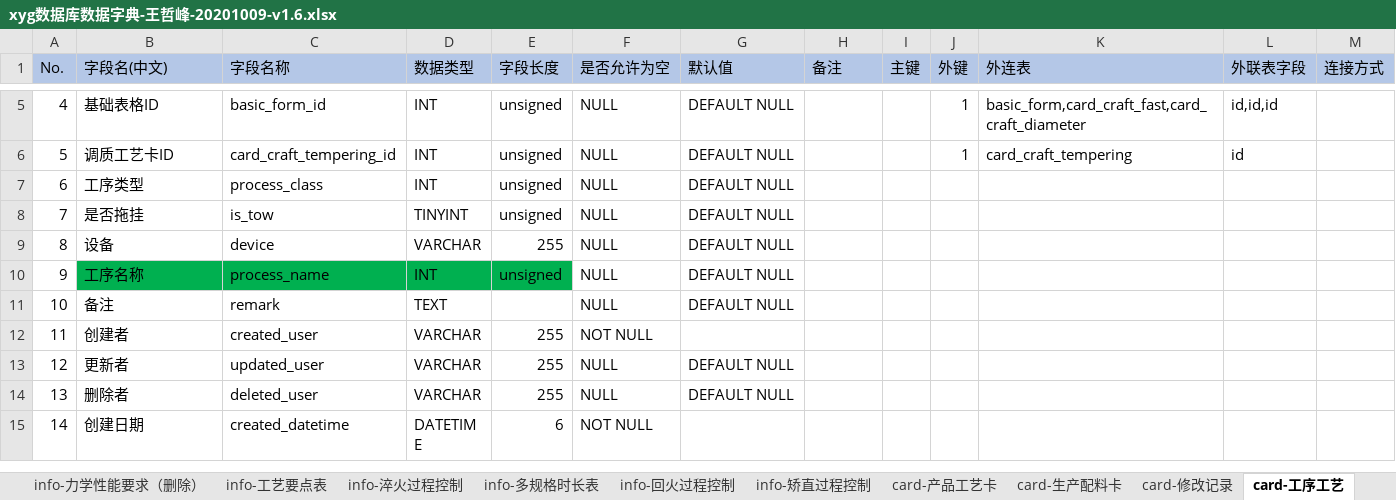
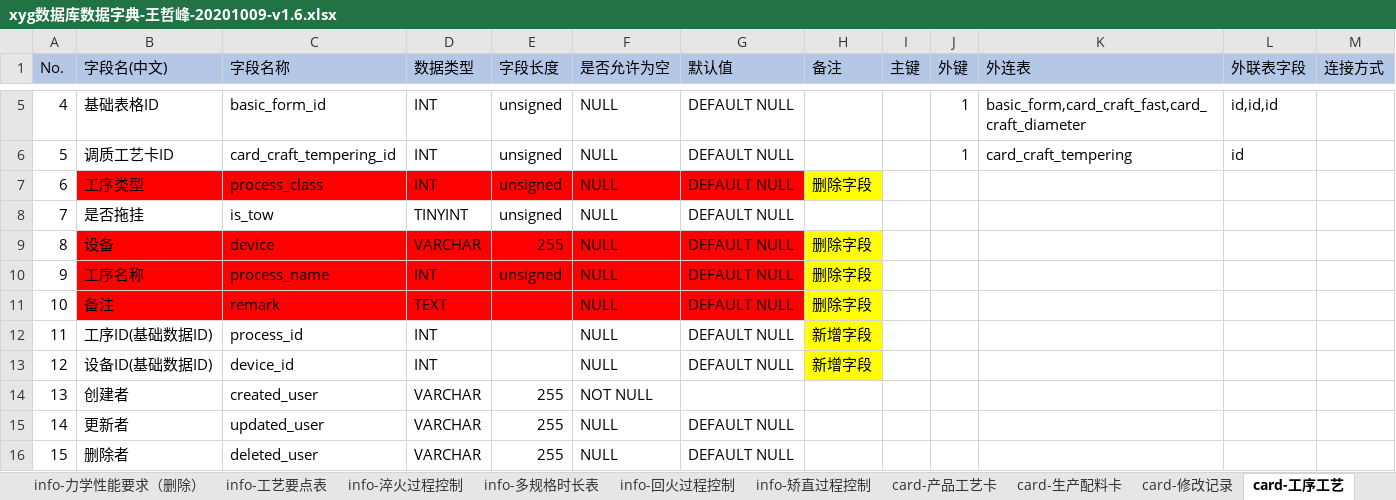
Before and after one commit to wangzhefeng/data-analysis, an Excel workbook: xyg/xyg数据库数据字典-王哲峰-20201009-v1.6.xlsx, sheet card-工序工艺, drawn as a sheet; only a part is shown, gaps mark what is left out; the shorter side is filled out with more unchanged rows; values as stored, in another font and other column widths than the file's, no borders; addresses are those after the commit; rows hold the shown columns only; the diff names each change by its address in the sheet, - before the commit and + after, or states it on an @@ line.

```diff
--- a/xyg/xyg数据库数据字典-王哲峰-20201009-v1.6.xlsx (sheet card-工序工艺)
+++ b/xyg/xyg数据库数据字典-王哲峰-20201009-v1.6.xlsx (sheet card-工序工艺)
-B7:G7 fill: none
+B7:G7 fill: #FF0000
-H7 (备注): (empty)
+H7 (备注): 删除字段
-H7 fill: none
+H7 fill: #FFFF00
-B9:G9 fill: none
+B9:G9 fill: #FF0000
-H9:H11 (备注): (empty)
+H9:H11 (备注): 删除字段
-H9:H11 fill: none
+H9:H11 fill: #FFFF00
-B10:E10 fill: #00B050
+B10:E10 fill: #FF0000
-F10:G10 fill: none
+F10:G10 fill: #FF0000
-B11:G11 fill: none
+B11:G11 fill: #FF0000
+row 12: 11 | 工序ID(基础数据ID) | process_id | INT |  | NULL | DEFAULT NULL | 新增字段
+row 13: 12 | 设备ID(基础数据ID) | device_id | INT |  | NULL | DEFAULT NULL | 新增字段
@@ column A (No.) renumbered from row 14 down @@
```
Also changed, not shown: sheet card-包装入库工艺, sheet card-快锻工艺配置, sheet card-产品调质工艺卡, sheet card-径锻工艺配置, sheet info-包装入库工艺, sheet card-快锻火次配置, 2 more sheets, other sheet tabs, 1 other file.
